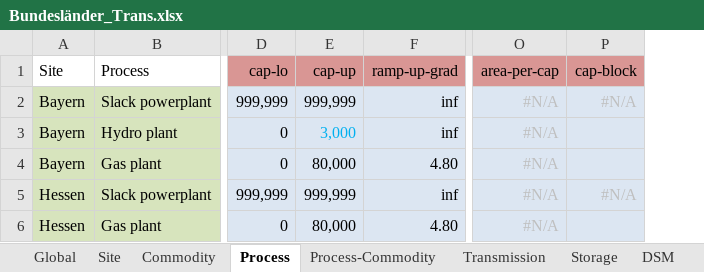
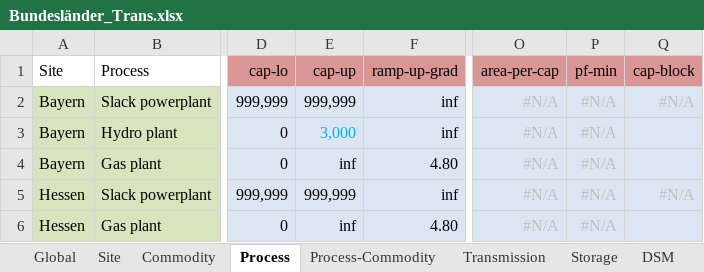
Before and after one commit to tum-ens/urbs, an Excel workbook: Input/Bundesländer_Trans.xlsx, sheet Process, drawn as a sheet; only a part is shown, gaps mark what is left out; values as stored, in another font and other column widths than the file's, no borders; conditional formats not drawn; the diff names each change by its address in the sheet, - before the commit and + after, or states it on an @@ line.

```diff
--- a/Input/Bundesländer_Trans.xlsx (sheet Process)
+++ b/Input/Bundesländer_Trans.xlsx (sheet Process)
+column P (pf-min), rows 2-6: all #N/A
-E4 (cap-up): 80,000
+E4 (cap-up): inf
-E6 (cap-up): 80,000
+E6 (cap-up): inf
```
Also changed, not shown: sheet Demand, sheet Site, sheet DSM, sheet Transmission, sheet Storage, sheet Commodity, formulas that keep their value, 1 other file.
